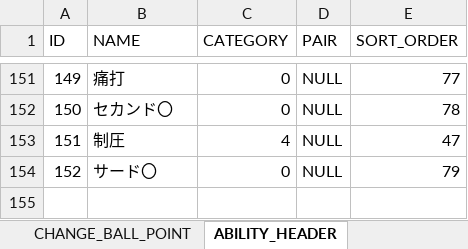
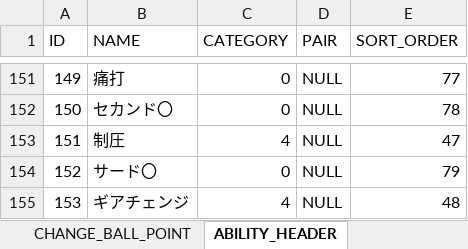
Before and after one commit to hitsujimeeee/pawapro-simu, an Excel workbook: data/一覧.xlsm, sheet ABILITY_HEADER, drawn as a sheet; only a part is shown, gaps mark what is left out; values as stored, in another font and other column widths than the file's, no borders; charts and pictures not drawn; the diff names each change by its address in the sheet, - before the commit and + after, or states it on an @@ line.

Commit message:
特能「ギアチェンジ」追加

```diff
--- a/data/一覧.xlsm (sheet ABILITY_HEADER)
+++ b/data/一覧.xlsm (sheet ABILITY_HEADER)
+row 155: 153 | ギアチェンジ | 4 | NULL | 48
```
Also changed, not shown: sheet ABILITY_DETAIL, 3 other files.
